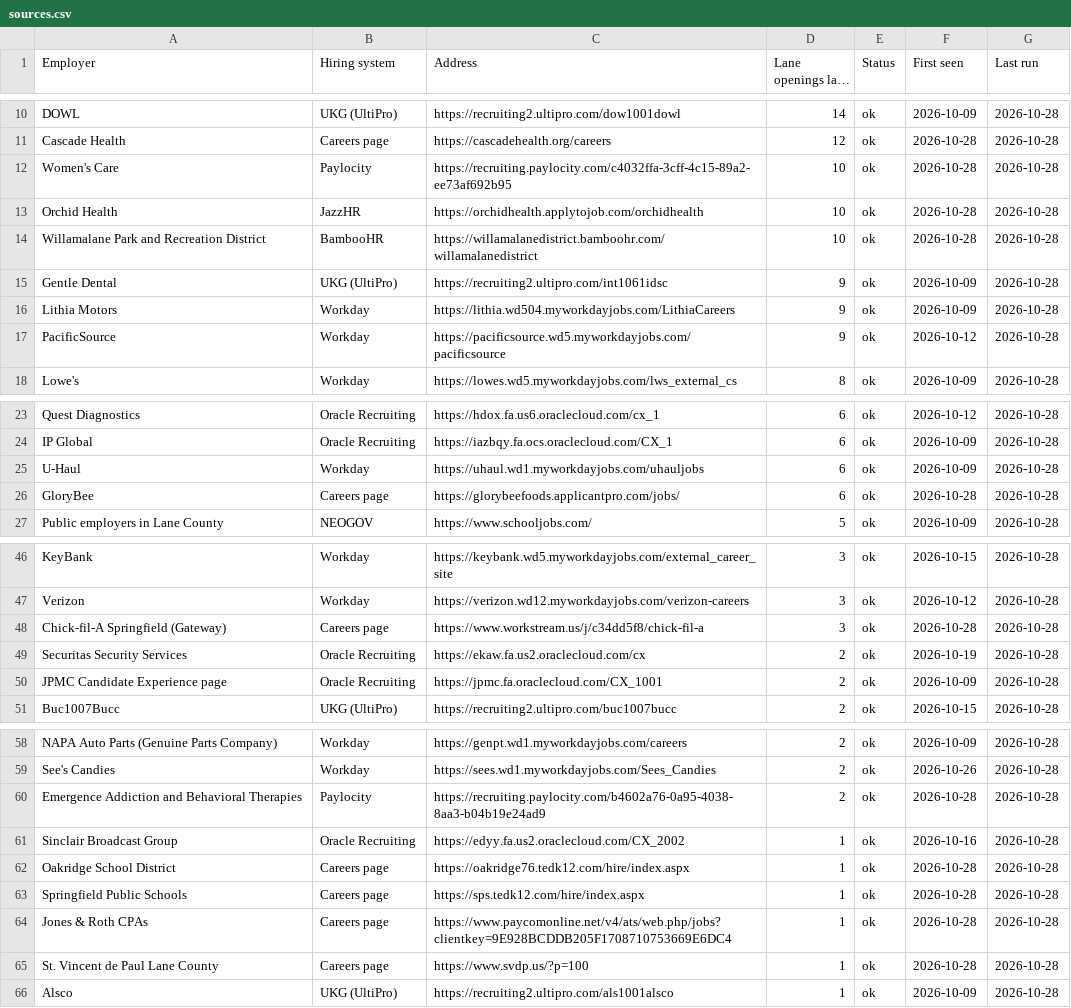
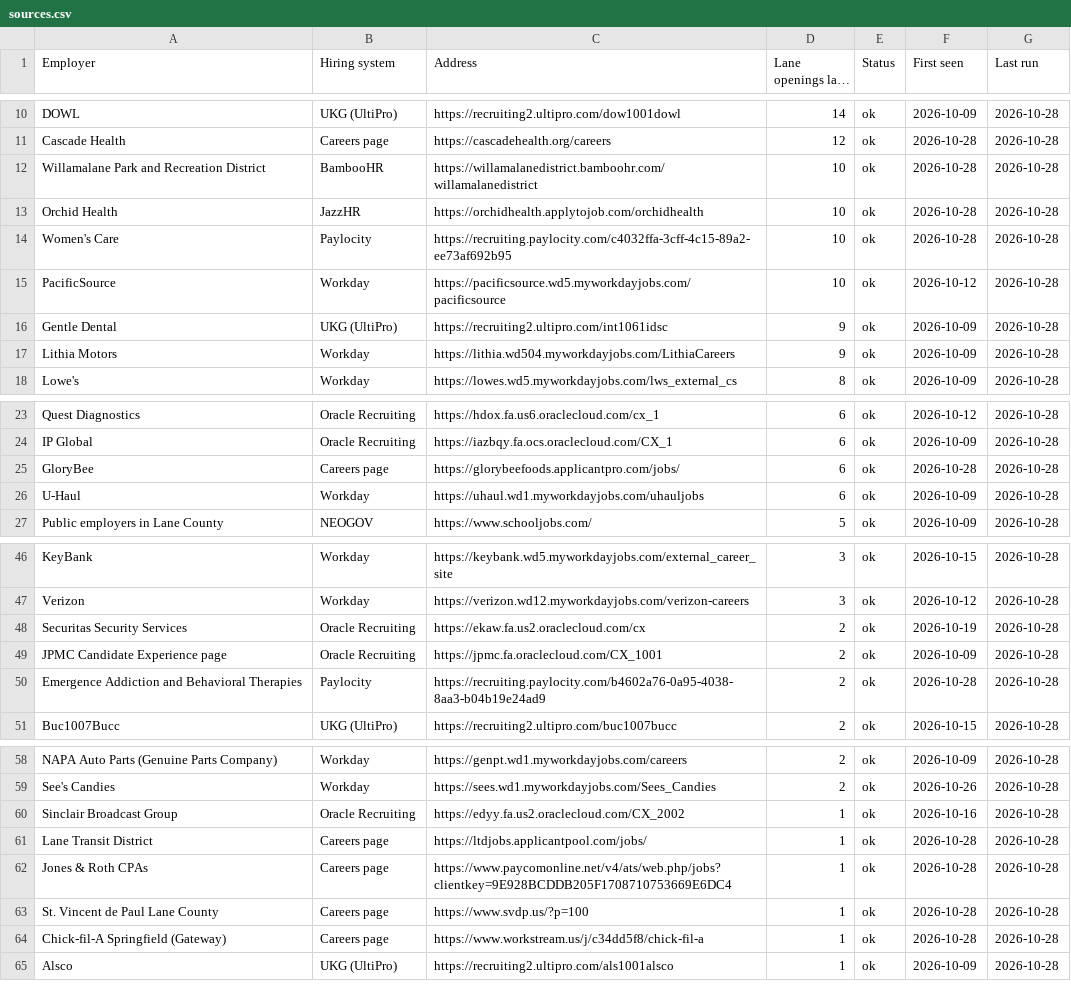
Before and after one commit to collaborativeedo/hot-jobs, a CSV file: docs/sources.csv, drawn as a sheet; only a part is shown, gaps mark what is left out; long unchanged cells end in …; the diff covers the shown part only.

```diff
--- a/docs/sources.csv
+++ b/docs/sources.csv
@@ -11,8 +11,8 @@ DOWL,UKG (UltiPro),https://recruiting2.ultipro.com/dow1001dowl,14,ok,2026-10-09,
 Cascade Health,Careers page,https://cascadehealth.org/careers,12,ok,2026-10-28,2026-10-28
+Willamalane Park and Recreation District,BambooHR,https://willamalanedistrict.bamboohr.com/willamalanedistrict,10,ok,2026-10-28,2026-10-28
+Orchid Health,JazzHR,https://orchidhealth.applytojob.com/orchidhealth,10,ok,2026-10-28,2026-10-28
 Women's Care,Paylocity,https://recruiting.paylocity.com/c4032ffa-3cff-4c15-89a2-ee73af692b95,10,ok,2026-10-28,2026-10-28
-Orchid Health,JazzHR,https://orchidhealth.applytojob.com/orchidhealth,10,ok,2026-10-28,2026-10-28
-Willamalane Park and Recreation District,BambooHR,https://willamalanedistrict.bamboohr.com/willamalanedistrict,10,ok,2026-10-28,2026-10-28
+PacificSource,Workday,https://pacificsource.wd5.myworkdayjobs.com/pacificsource,10,ok,2026-10-12,2026-10-28
 Gentle Dental,UKG (UltiPro),https://recruiting2.ultipro.com/int1061idsc,9,ok,2026-10-09,2026-10-28
 Lithia Motors,Workday,https://lithia.wd504.myworkdayjobs.com/LithiaCareers,9,ok,2026-10-09,2026-10-28
-PacificSource,Workday,https://pacificsource.wd5.myworkdayjobs.com/pacificsource,9,ok,2026-10-12,2026-10-28
 Lowe's,Workday,https://lowes.wd5.myworkdayjobs.com/lws_external_cs,8,ok,2026-10-09,2026-10-28
@@ -24,4 +24,4 @@ Quest Diagnostics,Oracle Recruiting,https://hdox.fa.us6.oraclecloud.com/cx_1,6,o
 IP Global,Oracle Recruiting,https://iazbqy.fa.ocs.oraclecloud.com/CX_1,6,ok,2026-10-09,2026-10-28
+GloryBee,Careers page,https://glorybeefoods.applicantpro.com/jobs/,6,ok,2026-10-28,2026-10-28
 U-Haul,Workday,https://uhaul.wd1.myworkdayjobs.com/uhauljobs,6,ok,2026-10-09,2026-10-28
-GloryBee,Careers page,https://glorybeefoods.applicantpro.com/jobs/,6,ok,2026-10-28,2026-10-28
 Public employers in Lane County,NEOGOV,https://www.schooljobs.com/,5,ok,2026-10-09,2026-10-28
@@ -47,5 +47,5 @@ KeyBank,Workday,https://keybank.wd5.myworkdayjobs.com/external_career_site,3,ok,
 Verizon,Workday,https://verizon.wd12.myworkdayjobs.com/verizon-careers,3,ok,2026-10-12,2026-10-28
-Chick-fil-A Springfield (Gateway),Careers page,https://www.workstream.us/j/c34dd5f8/chick-fil-a,3,ok,2026-10-28,2026-10-28
 Securitas Security Services,Oracle Recruiting,https://ekaw.fa.us2.oraclecloud.com/cx,2,ok,2026-10-19,2026-10-28
 JPMC Candidate Experience page,Oracle Recruiting,https://jpmc.fa.oraclecloud.com/CX_1001,2,ok,2026-10-09,2026-10-28
+Emergence Addiction and Behavioral Therapies,Paylocity,https://recruiting.paylocity.com/b4602a76-0a95-4038-8aa3-b04b19e24ad9,2,ok,2026-10-28,2026-10-28
 Buc1007Bucc,UKG (UltiPro),https://recruiting2.ultipro.com/buc1007bucc,2,ok,2026-10-15,2026-10-28
@@ -59,8 +59,7 @@ NAPA Auto Parts (Genuine Parts Company),Workday,https://genpt.wd1.myworkdayjobs.
 See's Candies,Workday,https://sees.wd1.myworkdayjobs.com/Sees_Candies,2,ok,2026-10-26,2026-10-28
-Emergence Addiction and Behavioral Therapies,Paylocity,https://recruiting.paylocity.com/b4602a76-0a95-4038-8aa3-b04b19e24ad9,2,ok,2026-10-28,2026-10-28
 Sinclair Broadcast Group,Oracle Recruiting,https://edyy.fa.us2.oraclecloud.com/CX_2002,1,ok,2026-10-16,2026-10-28
-Oakridge School District,Careers page,https://oakridge76.tedk12.com/hire/index.aspx,1,ok,2026-10-28,2026-10-28
-Springfield Public Schools,Careers page,https://sps.tedk12.com/hire/index.aspx,1,ok,2026-10-28,2026-10-28
+Lane Transit District,Careers page,https://ltdjobs.applicantpool.com/jobs/,1,ok,2026-10-28,2026-10-28
 Jones & Roth CPAs,Careers page,https://www.paycomonline.net/v4/ats/web.php/jobs?clientkey=9E928BCDDB205F1708710753669E6DC4,1,ok,2026-10-28,2026-10-28
 St. Vincent de Paul Lane County,Careers page,https://www.svdp.us/?p=100,1,ok,2026-10-28,2026-10-28
+Chick-fil-A Springfield (Gateway),Careers page,https://www.workstream.us/j/c34dd5f8/chick-fil-a,1,ok,2026-10-28,2026-10-28
 Alsco,UKG (UltiPro),https://recruiting2.ultipro.com/als1001alsco,1,ok,2026-10-09,2026-10-28
```
Also changed, not shown: 4 added rows, 3 removed rows, 5 moved rows and 1 edited cell elsewhere in this file, docs/employers.csv, docs/to-trace.csv, 11 other files.
